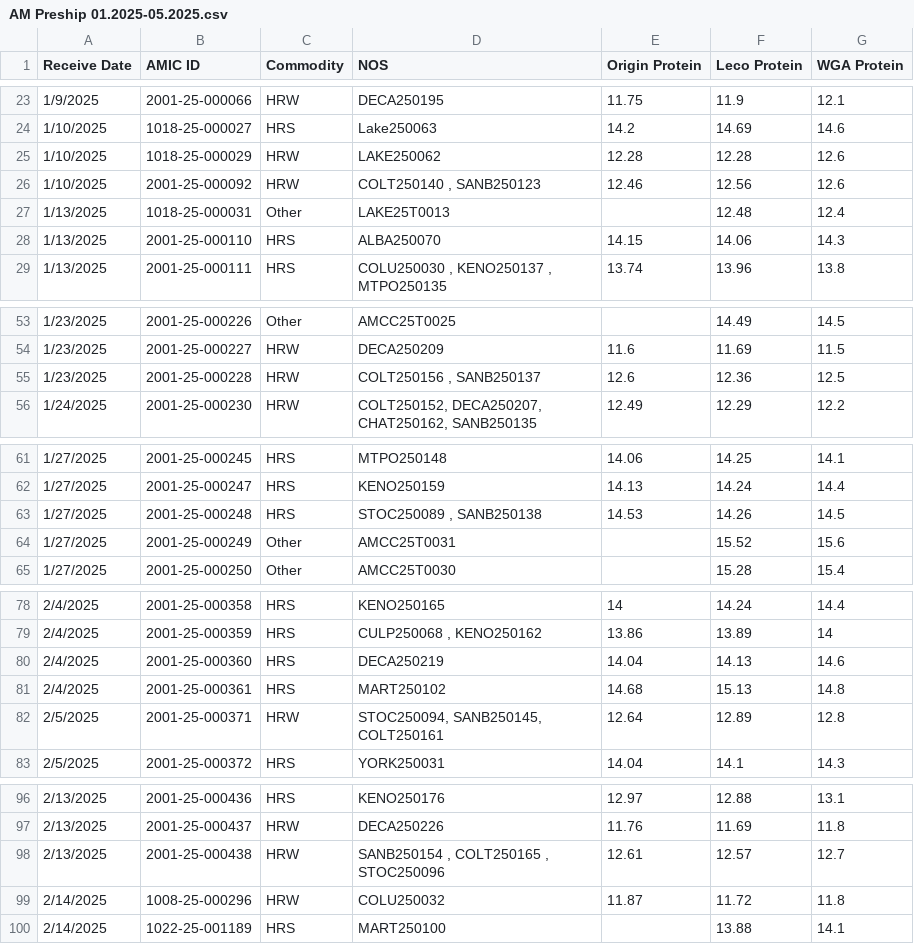
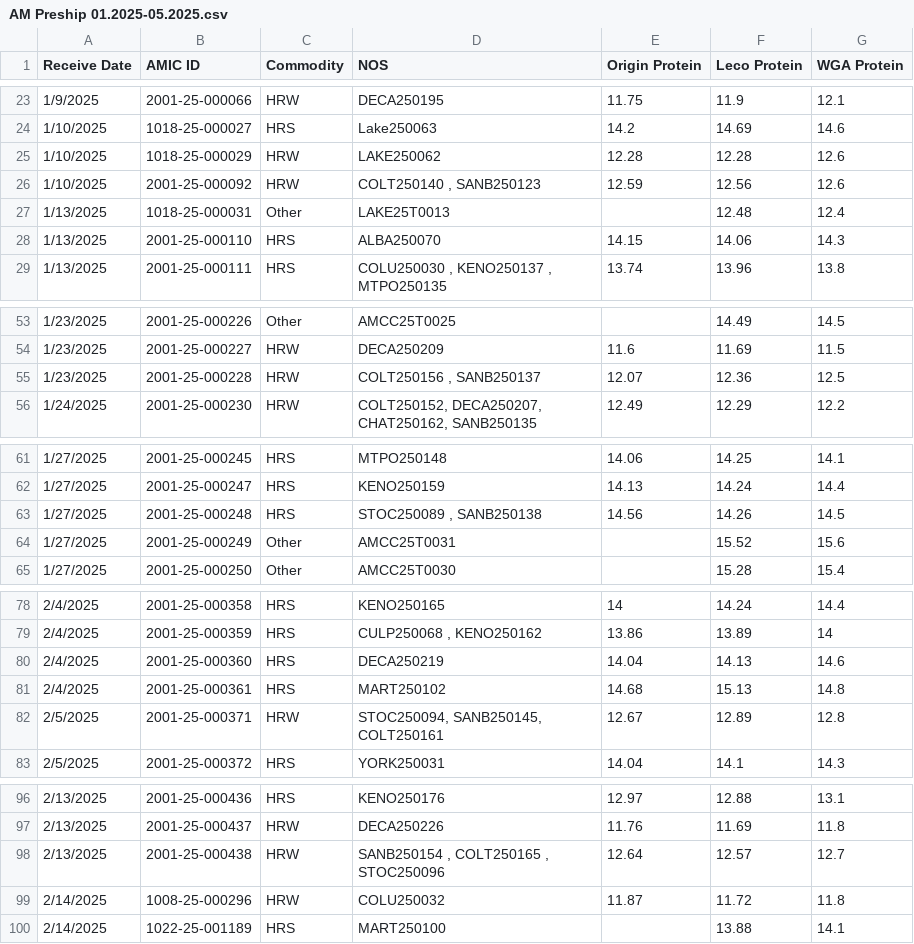
Before and after one commit to dxtremed/pro_tracker, a CSV file: AM Preship 01.2025-05.2025.csv, drawn as a sheet; only a part is shown, gaps mark what is left out; the diff covers the shown part only.

```diff
--- a/AM Preship 01.2025-05.2025.csv
+++ b/AM Preship 01.2025-05.2025.csv
@@ -25,3 +25,3 @@ Receive Date,AMIC ID,Commodity,NOS,Origin Protein,Leco Protein,WGA Protein
 1/10/2025,1018-25-000029,HRW,LAKE250062,12.28,12.28,12.6
-1/10/2025,2001-25-000092,HRW,"COLT250140 , SANB250123",12.46,12.56,12.6
+1/10/2025,2001-25-000092,HRW,"COLT250140 , SANB250123",12.59,12.56,12.6
 1/13/2025,1018-25-000031,Other,LAKE25T0013,,12.48,12.4
@@ -54,3 +54,3 @@ Receive Date,AMIC ID,Commodity,NOS,Origin Protein,Leco Protein,WGA Protein
 1/23/2025,2001-25-000227,HRW,DECA250209,11.6,11.69,11.5
-1/23/2025,2001-25-000228,HRW,"COLT250156 , SANB250137",12.6,12.36,12.5
+1/23/2025,2001-25-000228,HRW,"COLT250156 , SANB250137",12.07,12.36,12.5
 1/24/2025,2001-25-000230,HRW,"COLT250152, DECA250207, CHAT250162, SANB250135",12.49,12.29,12.2
@@ -62,3 +62,3 @@ Receive Date,AMIC ID,Commodity,NOS,Origin Protein,Leco Protein,WGA Protein
 1/27/2025,2001-25-000247,HRS,KENO250159,14.13,14.24,14.4
-1/27/2025,2001-25-000248,HRS,"STOC250089 , SANB250138",14.53,14.26,14.5
+1/27/2025,2001-25-000248,HRS,"STOC250089 , SANB250138",14.56,14.26,14.5
 1/27/2025,2001-25-000249,Other,AMCC25T0031,,15.52,15.6
@@ -81,3 +81,3 @@ Receive Date,AMIC ID,Commodity,NOS,Origin Protein,Leco Protein,WGA Protein
 2/4/2025,2001-25-000361,HRS,MART250102,14.68,15.13,14.8
-2/5/2025,2001-25-000371,HRW,"STOC250094, SANB250145, COLT250161",12.64,12.89,12.8
+2/5/2025,2001-25-000371,HRW,"STOC250094, SANB250145, COLT250161",12.67,12.89,12.8
 2/5/2025,2001-25-000372,HRS,YORK250031,14.04,14.1,14.3
@@ -97,3 +97,3 @@ Receive Date,AMIC ID,Commodity,NOS,Origin Protein,Leco Protein,WGA Protein
 2/13/2025,2001-25-000437,HRW,DECA250226,11.76,11.69,11.8
-2/13/2025,2001-25-000438,HRW,"SANB250154 , COLT250165 , STOC250096",12.61,12.57,12.7
+2/13/2025,2001-25-000438,HRW,"SANB250154 , COLT250165 , STOC250096",12.64,12.57,12.7
 2/14/2025,1008-25-000296,HRW,COLU250032,11.87,11.72,11.8
```
Also changed, not shown: 5 added rows, 1 moved row and 30 edited cells elsewhere in this file.
